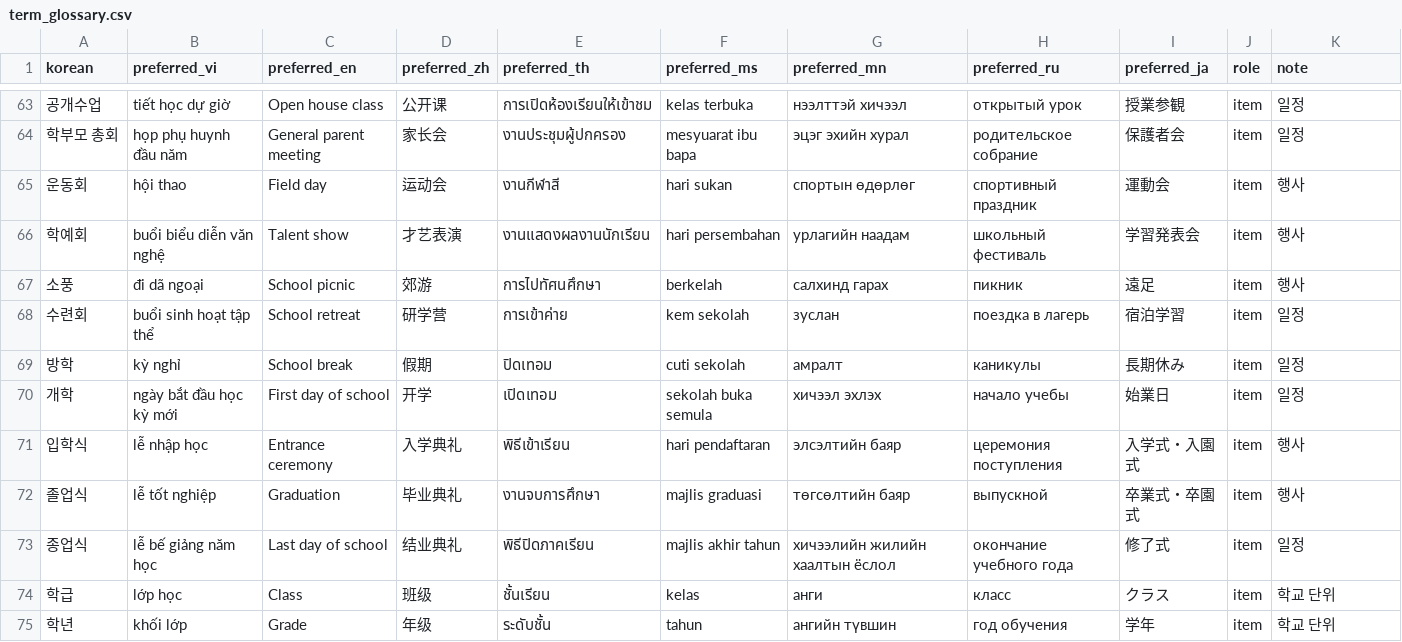
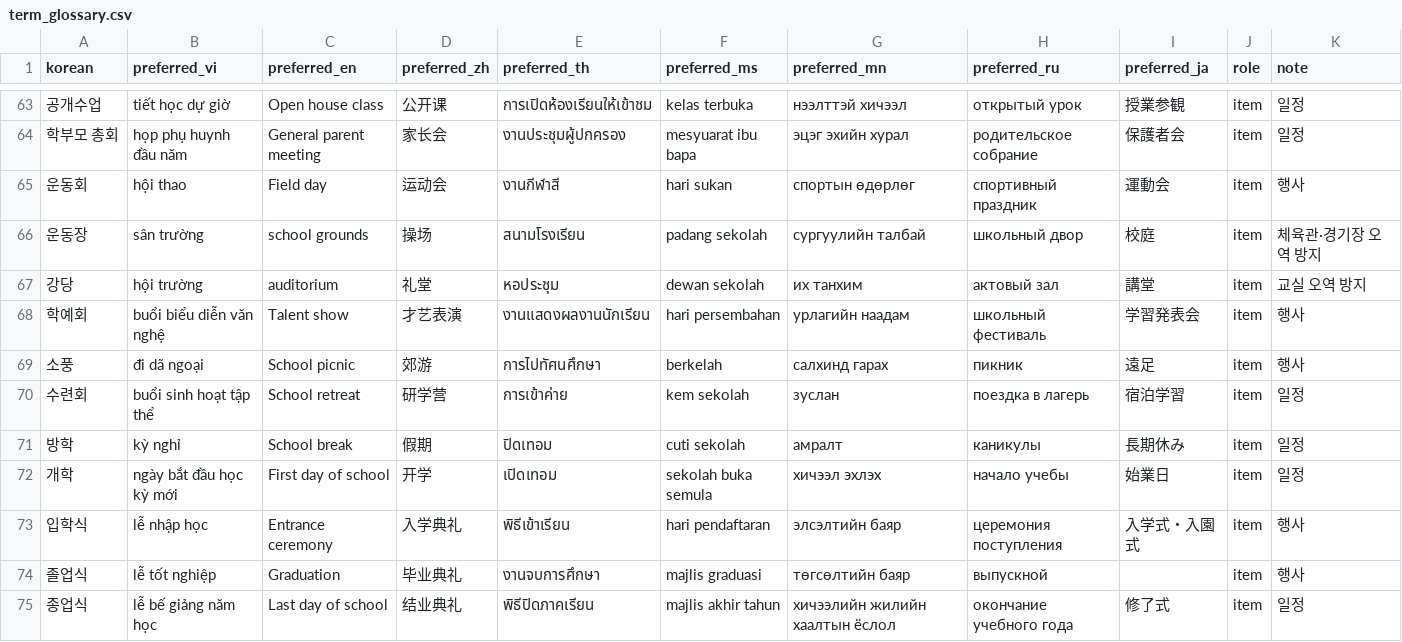
Before and after one commit to Maxmunzy/multicultural-ai, a CSV file: model/translation_tts/term_glossary.csv, drawn as a sheet; only a part is shown, gaps mark what is left out; the shorter side is filled out with more unchanged rows.

```diff
--- a/model/translation_tts/term_glossary.csv
+++ b/model/translation_tts/term_glossary.csv
@@ -65,2 +65,4 @@
 운동회,hội thao,Field day,运动会,งานกีฬาสี,hari sukan,спортын өдөрлөг,спортивный праздник,運動会,item,행사
+운동장,sân trường,school grounds,操场,สนามโรงเรียน,padang sekolah,сургуулийн талбай,школьный двор,校庭,item,체육관·경기장 오역 방지
+강당,hội trường,auditorium,礼堂,หอประชุม,dewan sekolah,их танхим,актовый зал,講堂,item,교실 오역 방지
 학예회,buổi biểu diễn văn nghệ,Talent show,才艺表演,งานแสดงผลงานนักเรียน,hari persembahan,урлагийн наадам,школьный фестиваль,学習発表会,item,행사
@@ -71,3 +73,3 @@
 입학식,lễ nhập học,Entrance ceremony,入学典礼,พิธีเข้าเรียน,hari pendaftaran,элсэлтийн баяр,церемония поступления,入学式・入園式,item,행사
-졸업식,lễ tốt nghiệp,Graduation,毕业典礼,งานจบการศึกษา,majlis graduasi,төгсөлтийн баяр,выпускной,卒業式・卒園式,item,행사
+졸업식,lễ tốt nghiệp,Graduation,毕业典礼,งานจบการศึกษา,majlis graduasi,төгсөлтийн баяр,выпускной,,item,행사
 종업식,lễ bế giảng năm học,Last day of school,结业典礼,พิธีปิดภาคเรียน,majlis akhir tahun,хичээлийн жилийн хаалтын ёслол,окончание учебного года,修了式,item,일정
```
Also changed, not shown: 1 other file.
